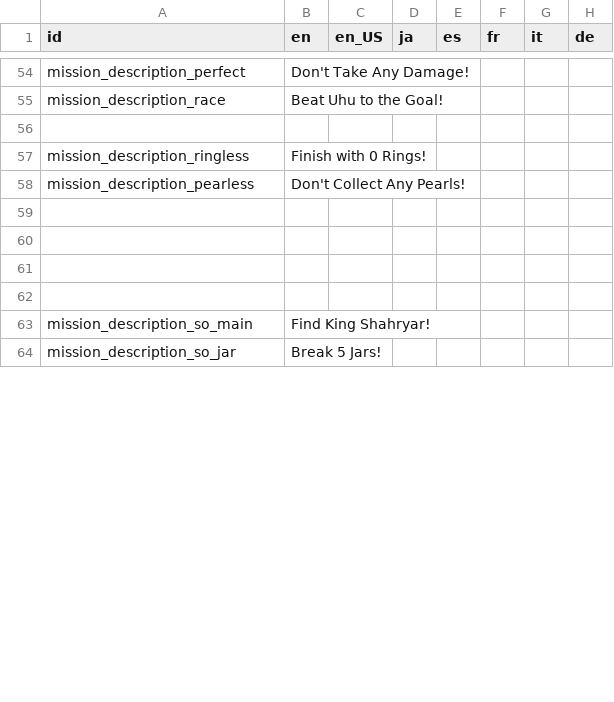
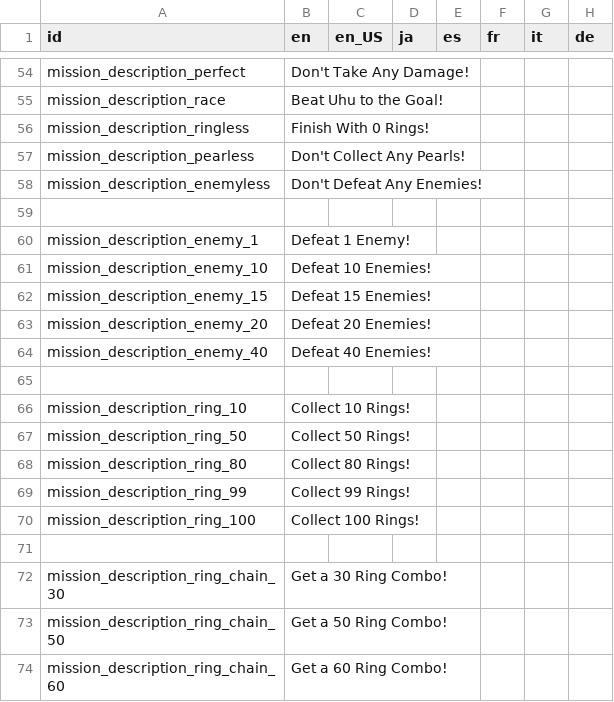
Before and after one commit to Kuma-Boo/project-reignition, a CSV file: Project/locale/Locale.csv, drawn as a sheet; only a part is shown, gaps mark what is left out; the shorter side is filled out with more unchanged rows; the diff covers the shown part only.

Commit message:
Updated level lists

```diff
--- a/Project/locale/Locale.csv
+++ b/Project/locale/Locale.csv
@@ -55,6 +55,20 @@ mission_description_perfect	Don't Take Any Damage!
 mission_description_race	Beat Uhu to the Goal!						
+mission_description_ringless	Finish With 0 Rings!						
+mission_description_pearless	Don't Collect Any Pearls!						
+mission_description_enemyless	Don't Defeat Any Enemies!						
 							
-mission_description_ringless	Finish with 0 Rings!						
-mission_description_pearless	Don't Collect Any Pearls!						
+mission_description_enemy_1	Defeat 1 Enemy!						
+mission_description_enemy_10	Defeat 10 Enemies!						
+mission_description_enemy_15	Defeat 15 Enemies!						
+mission_description_enemy_20	Defeat 20 Enemies!						
+mission_description_enemy_40	Defeat 40 Enemies!						
 							
+mission_description_ring_10	Collect 10 Rings!						
+mission_description_ring_50	Collect 50 Rings!						
+mission_description_ring_80	Collect 80 Rings!						
+mission_description_ring_99	Collect 99 Rings!						
+mission_description_ring_100	Collect 100 Rings!						
 							
+mission_description_ring_chain_30	Get a 30 Ring Combo!						
+mission_description_ring_chain_50	Get a 50 Ring Combo!						
+mission_description_ring_chain_60	Get a 60 Ring Combo!						
```
Also changed, not shown: 15 added rows, 6 removed rows and 14 edited cells elsewhere in this file, 15 other files.
